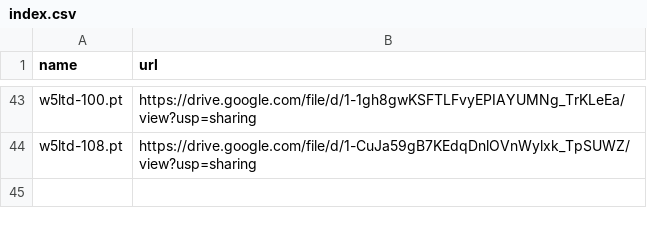
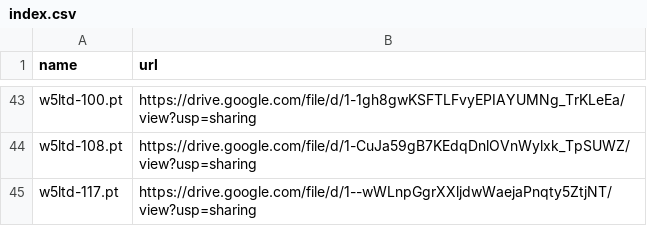
Before and after one commit to zhangruihan1/index, a CSV file: index.csv, drawn as a sheet; only a part is shown, gaps mark what is left out; the diff names each change by its address in the sheet, - before the commit and + after, or states it on an @@ line.

Commit message:
Update index.csv

```diff
--- a/index.csv
+++ b/index.csv
+row 45: w5ltd-117.pt | https://drive.google.com/file/d/1--wWLnpGgrXXljdwWaejaPnqty5ZtjNT/view?usp=sharing
```
